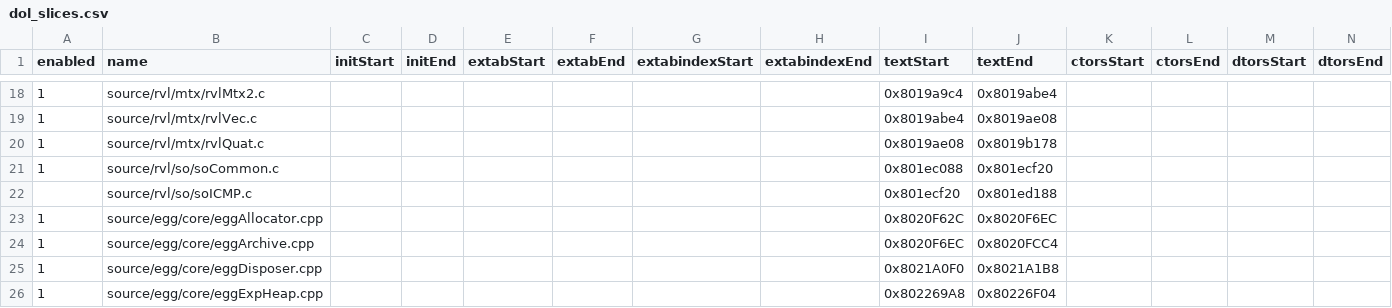
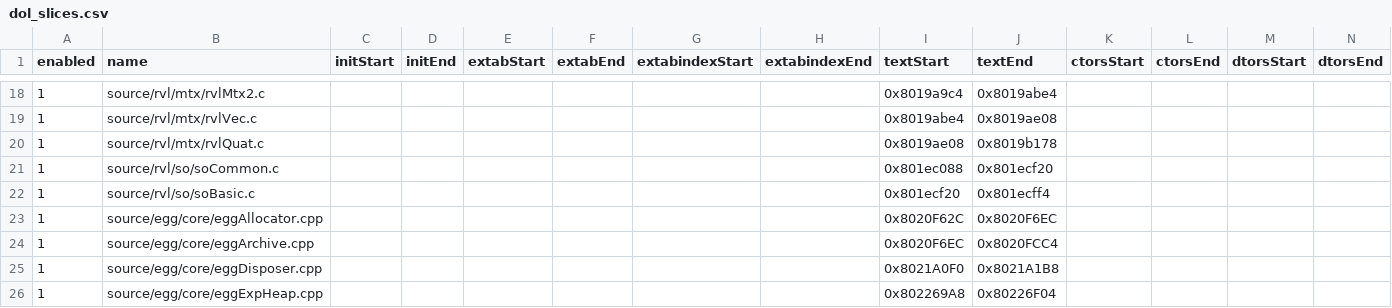
Before and after one commit to riidefi/mkw, a CSV file: pack/dol_slices.csv, drawn as a sheet; only a part is shown, gaps mark what is left out; removed rows and columns are numbered as before the commit, all else as after; rows hold the shown columns only; the diff names each change by its address in the sheet, - before the commit and + after, or states it on an @@ line.

```diff
--- a/pack/dol_slices.csv
+++ b/pack/dol_slices.csv
-row 22:  | source/rvl/so/soICMP.c |  |  |  |  |  |  | 0x801ecf20 | 0x801ed188
+row 22: 1 | source/rvl/so/soBasic.c |  |  |  |  |  |  | 0x801ecf20 | 0x801ecff4
```
Also changed, not shown: 6 other files.
